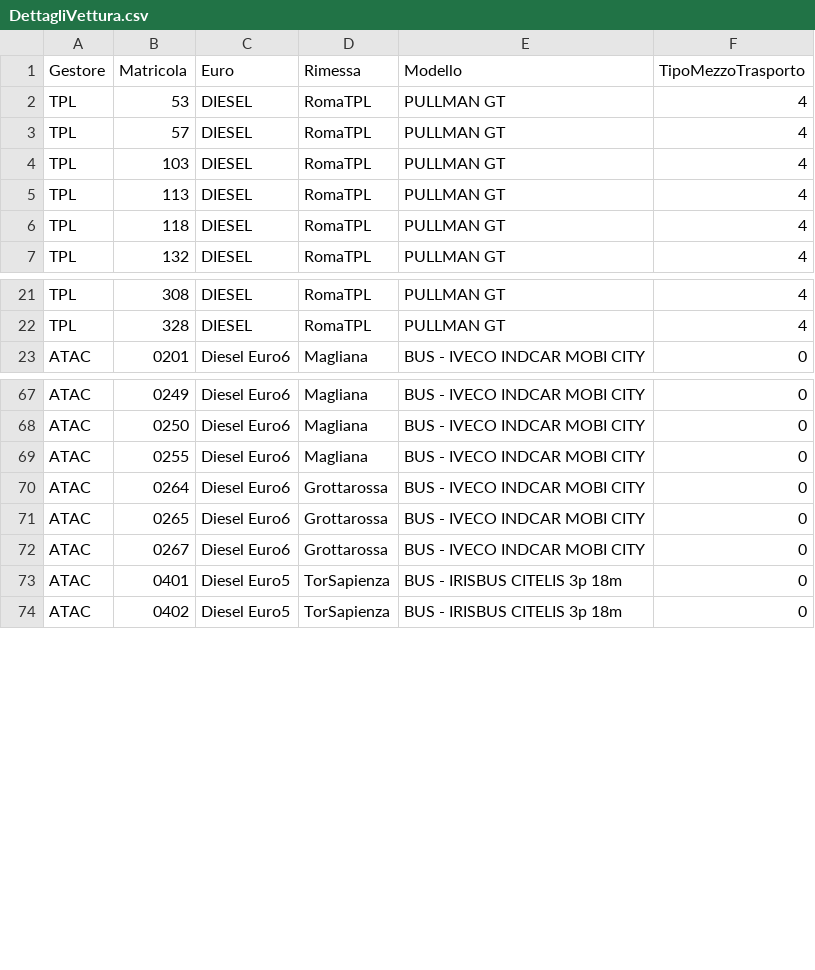
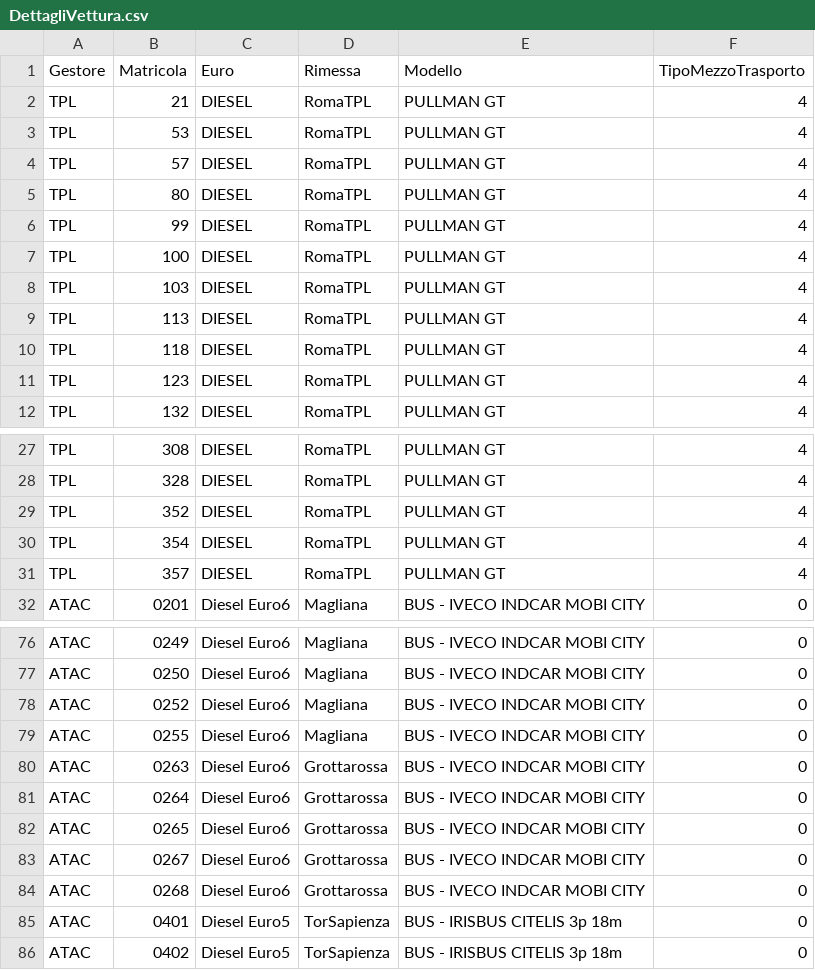
Before and after one commit to EnricoTolomei/GTFS_RSM, a CSV file: AtacFeed/Config/GTFS_Static/DettagliVettura.csv, drawn as a sheet; only a part is shown, gaps mark what is left out; the diff covers the shown part only.

Commit message:
- Classificazione delle vetture (bus e pullman) per RomaTPL - Aggiornati File di Configurazione

```diff
--- a/AtacFeed/Config/GTFS_Static/DettagliVettura.csv
+++ b/AtacFeed/Config/GTFS_Static/DettagliVettura.csv
@@ -1,4 +1,8 @@
 Gestore;Matricola;Euro;Rimessa;Modello;TipoMezzoTrasporto
+TPL;21;DIESEL;RomaTPL;PULLMAN GT;4
 TPL;53;DIESEL;RomaTPL;PULLMAN GT;4
 TPL;57;DIESEL;RomaTPL;PULLMAN GT;4
+TPL;80;DIESEL;RomaTPL;PULLMAN GT;4
+TPL;99;DIESEL;RomaTPL;PULLMAN GT;4
+TPL;100;DIESEL;RomaTPL;PULLMAN GT;4
 TPL;103;DIESEL;RomaTPL;PULLMAN GT;4
@@ -6,2 +10,3 @@ TPL;113;DIESEL;RomaTPL;PULLMAN GT;4
 TPL;118;DIESEL;RomaTPL;PULLMAN GT;4
+TPL;123;DIESEL;RomaTPL;PULLMAN GT;4
 TPL;132;DIESEL;RomaTPL;PULLMAN GT;4
@@ -22,2 +28,5 @@ TPL;308;DIESEL;RomaTPL;PULLMAN GT;4
 TPL;328;DIESEL;RomaTPL;PULLMAN GT;4
+TPL;352;DIESEL;RomaTPL;PULLMAN GT;4
+TPL;354;DIESEL;RomaTPL;PULLMAN GT;4
+TPL;357;DIESEL;RomaTPL;PULLMAN GT;4
 ATAC;0201;Diesel Euro6;Magliana;BUS - IVECO INDCAR MOBI CITY;0
@@ -68,3 +77,5 @@ ATAC;0249;Diesel Euro6;Magliana;BUS - IVECO INDCAR MOBI CITY;0
 ATAC;0250;Diesel Euro6;Magliana;BUS - IVECO INDCAR MOBI CITY;0
+ATAC;0252;Diesel Euro6;Magliana;BUS - IVECO INDCAR MOBI CITY;0
 ATAC;0255;Diesel Euro6;Magliana;BUS - IVECO INDCAR MOBI CITY;0
+ATAC;0263;Diesel Euro6;Grottarossa;BUS - IVECO INDCAR MOBI CITY;0
 ATAC;0264;Diesel Euro6;Grottarossa;BUS - IVECO INDCAR MOBI CITY;0
@@ -72,2 +83,3 @@ ATAC;0265;Diesel Euro6;Grottarossa;BUS - IVECO INDCAR MOBI CITY;0
 ATAC;0267;Diesel Euro6;Grottarossa;BUS - IVECO INDCAR MOBI CITY;0
+ATAC;0268;Diesel Euro6;Grottarossa;BUS - IVECO INDCAR MOBI CITY;0
 ATAC;0401;Diesel Euro5;TorSapienza;BUS - IRISBUS CITELIS 3p 18m;0
```
Also changed, not shown: 1 added row and 12 edited cells elsewhere in this file, 5 other files.
